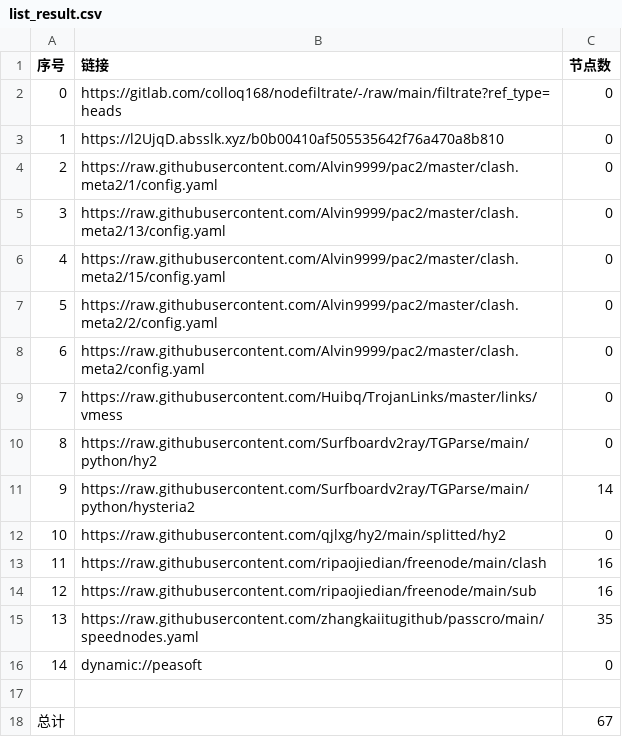
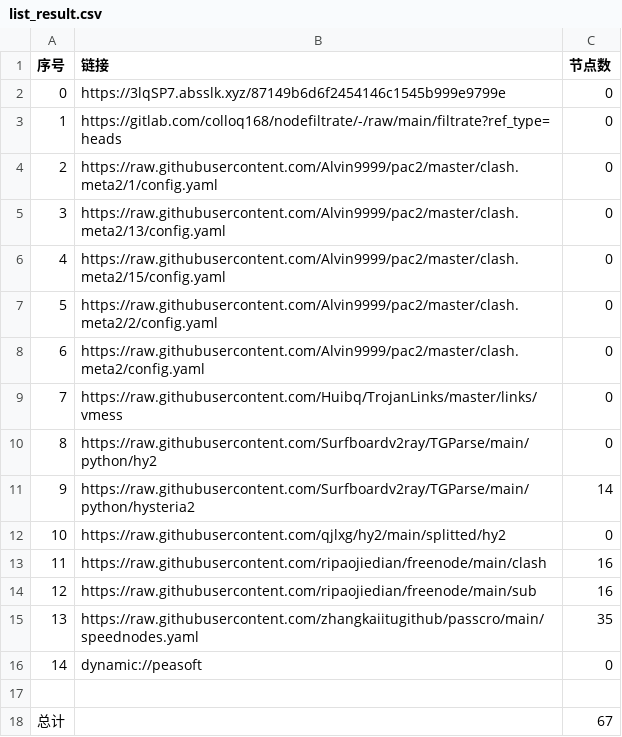
Before and after one commit to hanxiaochan/AutoMergePublicNodes, a CSV file: list_result.csv, drawn as a sheet.

```diff
--- a/list_result.csv
+++ b/list_result.csv
@@ -1,4 +1,4 @@
 序号,链接,节点数
-0,https://gitlab.com/colloq168/nodefiltrate/-/raw/main/filtrate?ref_type=heads,0
-1,https://l2UjqD.absslk.xyz/b0b00410af505535642f76a470a8b810,0
+0,https://3lqSP7.absslk.xyz/87149b6d6f2454146c1545b999e9799e,0
+1,https://gitlab.com/colloq168/nodefiltrate/-/raw/main/filtrate?ref_type=heads,0
 2,https://raw.githubusercontent.com/Alvin9999/pac2/master/clash.meta2/1/config.yaml,0
```
Also changed, not shown: 3 other files.
